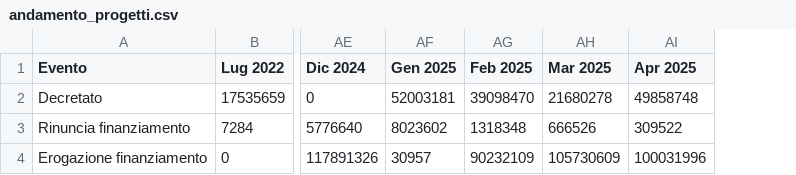
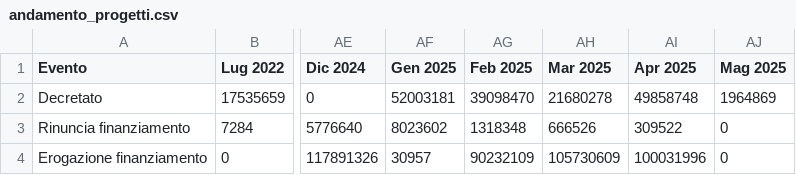
Before and after one commit to teamdigitale/padigitale2026-opendata, a CSV file: data/KPI/andamento_progetti.csv, drawn as a sheet; only a part is shown, gaps mark what is left out; the diff names each change by its address in the sheet, - before the commit and + after, or states it on an @@ line.

Commit message:
Aggiunti dataset con split per avviso

```diff
--- a/data/KPI/andamento_progetti.csv
+++ b/data/KPI/andamento_progetti.csv
+column AJ (Mag 2025), rows 2-4: 1964869 | 0 | 0
```
Also changed, not shown: data/KPI/importi_per_comune.csv, data/KPI/totale_per_misura.csv, 7 other files.
